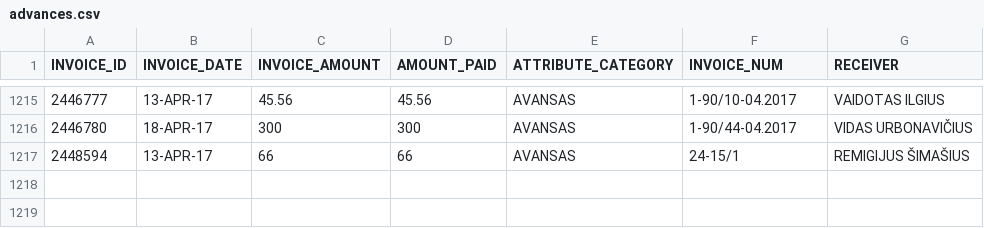
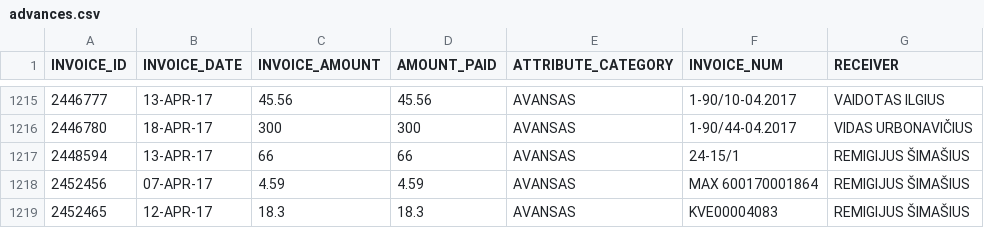
Before and after one commit to vilnius/taryba, a CSV file: expenses/advances.csv, drawn as a sheet; only a part is shown, gaps mark what is left out; the diff names each change by its address in the sheet, - before the commit and + after, or states it on an @@ line.

```diff
--- a/expenses/advances.csv
+++ b/expenses/advances.csv
+row 1218: 2452456 | 07-APR-17 | 4.59 | 4.59 | AVANSAS | MAX 600170001864 | REMIGIJUS ŠIMAŠIUS
+row 1219: 2452465 | 12-APR-17 | 18.3 | 18.3 | AVANSAS | KVE00004083 | REMIGIJUS ŠIMAŠIUS
```
Also changed, not shown: data/meeting_groups.csv, data/meetings.csv, 2 other files.
